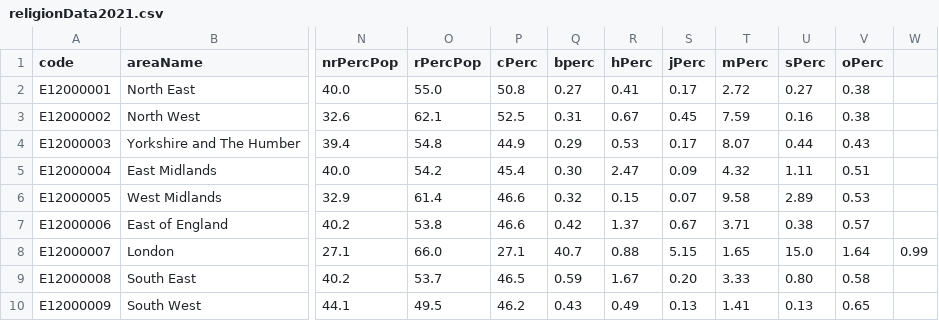
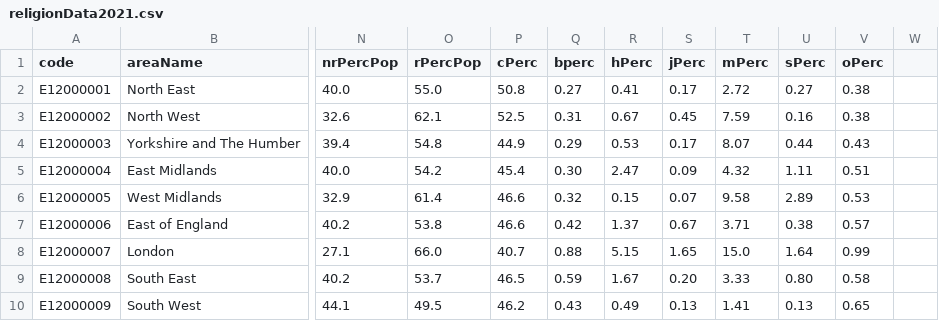
Before and after one commit to safaabdul/data, a CSV file: religionData2021.csv, drawn as a sheet; only a part is shown, gaps mark what is left out; the diff names each change by its address in the sheet, - before the commit and + after, or states it on an @@ line.

Commit message:
Update religionData2021.csv

```diff
--- a/religionData2021.csv
+++ b/religionData2021.csv
-P8 (cPerc): 27.1
+P8 (cPerc): 40.7
-Q8 (bperc): 40.7
+Q8 (bperc): 0.88
-R8 (hPerc): 0.88
+R8 (hPerc): 5.15
-S8 (jPerc): 5.15
+S8 (jPerc): 1.65
-T8 (mPerc): 1.65
+T8 (mPerc): 15.0
-U8 (sPerc): 15.0
+U8 (sPerc): 1.64
-V8 (oPerc): 1.64
+V8 (oPerc): 0.99
-W8: 0.99
+W8: (empty)
```
